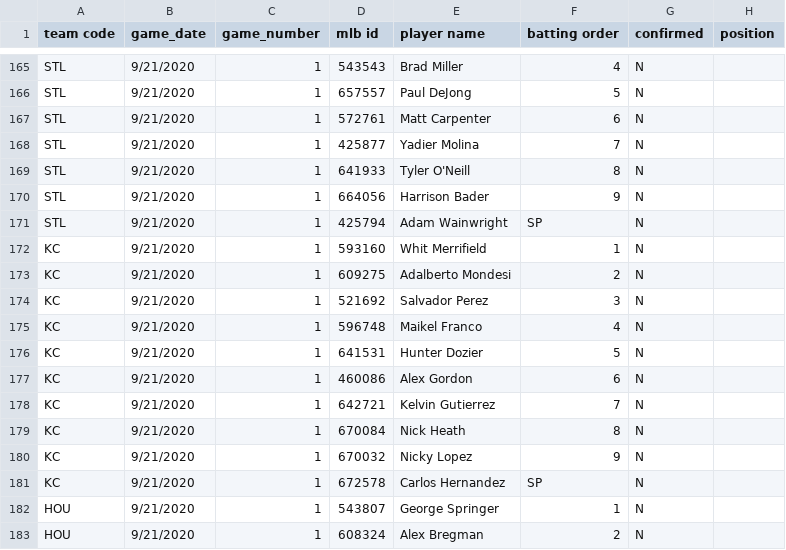
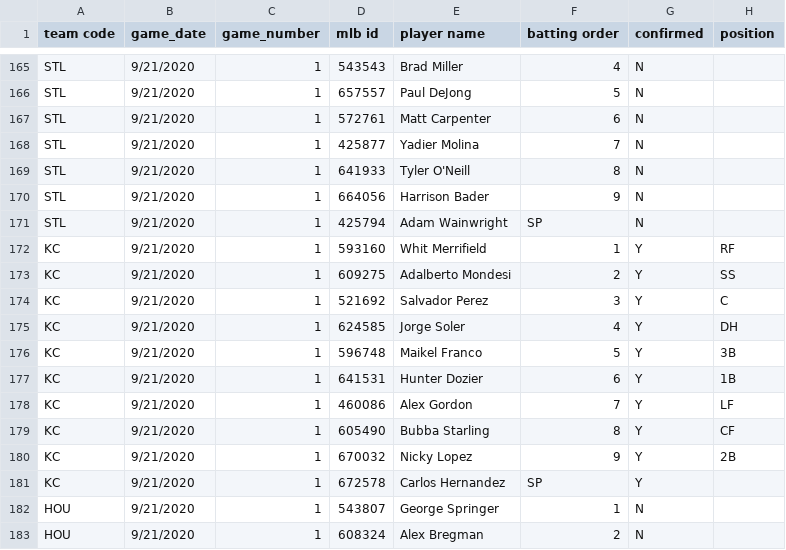
Before and after one commit to justinmof/MLBSheets-CSV-Files, a CSV file: BM-Lineup-Data.csv, drawn as a sheet; only a part is shown, gaps mark what is left out.

```diff
--- a/BM-Lineup-Data.csv
+++ b/BM-Lineup-Data.csv
@@ -171,12 +171,12 @@ STL,9/21/2020,1,664056,Harrison Bader,9,N,
 STL,9/21/2020,1,425794,Adam Wainwright,SP,N,
-KC,9/21/2020,1,593160,Whit Merrifield,1,N,
-KC,9/21/2020,1,609275,Adalberto Mondesi,2,N,
-KC,9/21/2020,1,521692,Salvador Perez,3,N,
-KC,9/21/2020,1,596748,Maikel Franco,4,N,
-KC,9/21/2020,1,641531,Hunter Dozier,5,N,
-KC,9/21/2020,1,460086,Alex Gordon,6,N,
-KC,9/21/2020,1,642721,Kelvin Gutierrez,7,N,
-KC,9/21/2020,1,670084,Nick Heath,8,N,
-KC,9/21/2020,1,670032,Nicky Lopez,9,N,
-KC,9/21/2020,1,672578,Carlos Hernandez,SP,N,
+KC,9/21/2020,1,593160,Whit Merrifield,1,Y,RF
+KC,9/21/2020,1,609275,Adalberto Mondesi,2,Y,SS
+KC,9/21/2020,1,521692,Salvador Perez,3,Y,C
+KC,9/21/2020,1,624585,Jorge Soler,4,Y,DH
+KC,9/21/2020,1,596748,Maikel Franco,5,Y,3B
+KC,9/21/2020,1,641531,Hunter Dozier,6,Y,1B
+KC,9/21/2020,1,460086,Alex Gordon,7,Y,LF
+KC,9/21/2020,1,605490,Bubba Starling,8,Y,CF
+KC,9/21/2020,1,670032,Nicky Lopez,9,Y,2B
+KC,9/21/2020,1,672578,Carlos Hernandez,SP,Y,
 HOU,9/21/2020,1,543807,George Springer,1,N,
```
Also changed, not shown: BM-Lineup-Data1.csv.
